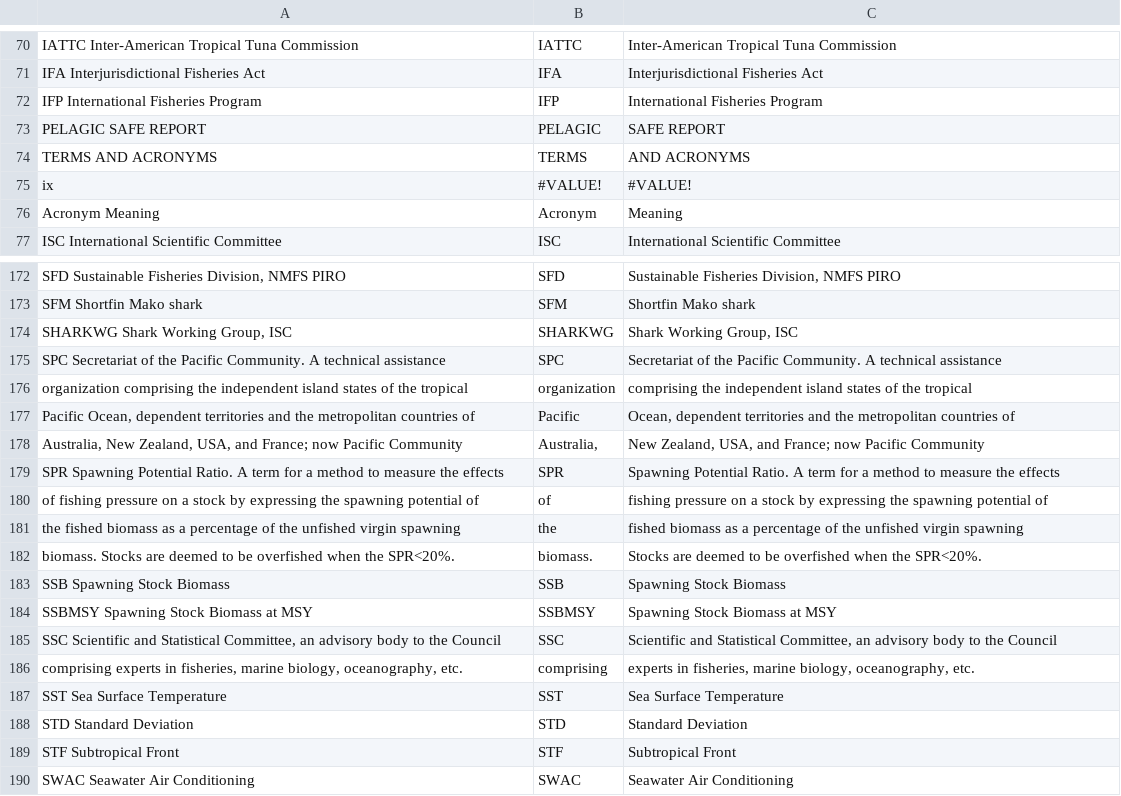
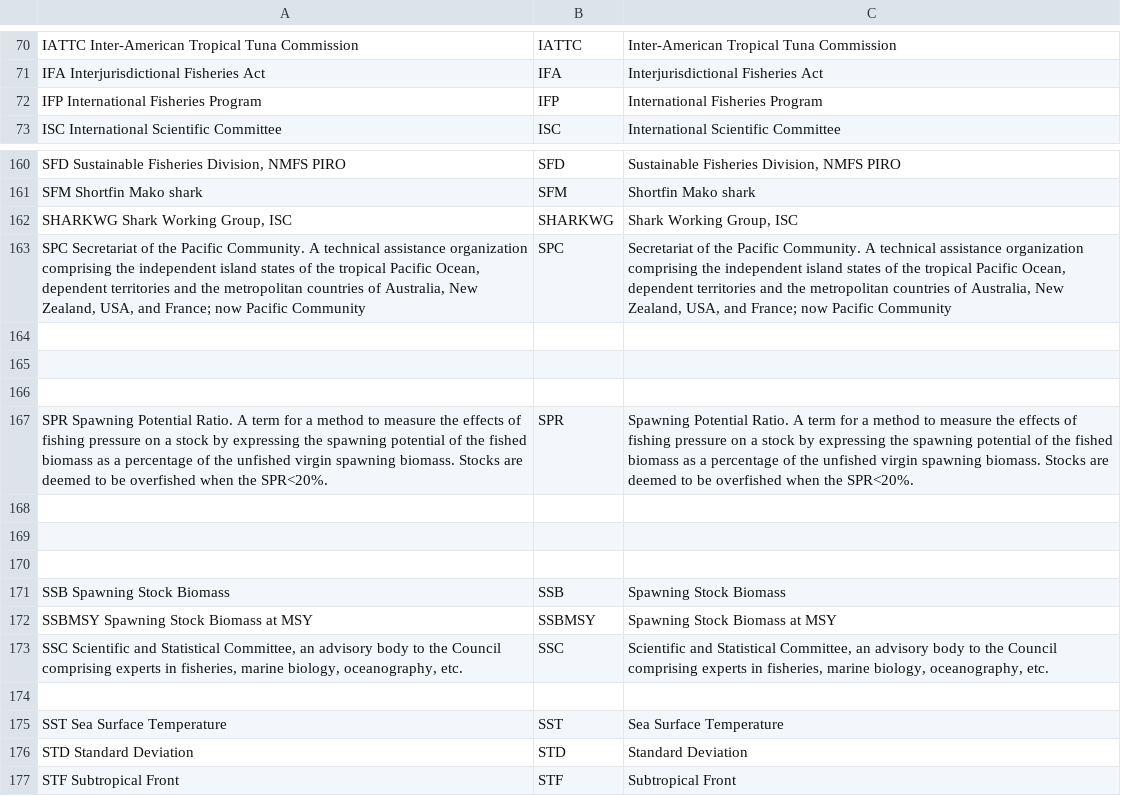
Before and after one commit to nmfs-ost/asar, a CSV file: inst/resources/acronyms/WPFMC_acronyms.csv, drawn as a sheet; only a part is shown, gaps mark what is left out; the shorter side is filled out with more unchanged rows; the diff covers the shown part only.

```diff
--- a/inst/resources/acronyms/WPFMC_acronyms.csv
+++ b/inst/resources/acronyms/WPFMC_acronyms.csv
@@ -72,6 +72,2 @@ IFA Interjurisdictional Fisheries Act,IFA,Interjurisdictional Fisheries Act
 IFP International Fisheries Program,IFP,International Fisheries Program
-PELAGIC SAFE REPORT,PELAGIC,SAFE REPORT
-TERMS AND ACRONYMS,TERMS,AND ACRONYMS
-ix,#VALUE!,#VALUE!
-Acronym Meaning,Acronym,Meaning
 ISC International Scientific Committee,ISC,International Scientific Committee
@@ -174,14 +162,14 @@ SFM Shortfin Mako shark,SFM,Shortfin Mako shark
 "SHARKWG Shark Working Group, ISC",SHARKWG,"Shark Working Group, ISC"
-SPC Secretariat of the Pacific Community. A technical assistance,SPC,Secretariat of the Pacific Community. A technical assistance
-organization comprising the independent island states of the tropical,organization,comprising the independent island states of the tropical
-"Pacific Ocean, dependent territories and the metropolitan countries of",Pacific,"Ocean, dependent territories and the metropolitan countries of"
-"Australia, New Zealand, USA, and France; now Pacific Community","Australia,","New Zealand, USA, and France; now Pacific Community"
-SPR Spawning Potential Ratio. A term for a method to measure the effects,SPR,Spawning Potential Ratio. A term for a method to measure the effects
-of fishing pressure on a stock by expressing the spawning potential of,of,fishing pressure on a stock by expressing the spawning potential of
-the fished biomass as a percentage of the unfished virgin spawning,the,fished biomass as a percentage of the unfished virgin spawning
-biomass. Stocks are deemed to be overfished when the SPR<20%.,biomass.,Stocks are deemed to be overfished when the SPR<20%.
+"SPC Secretariat of the Pacific Community. A technical assistance organization comprising the independent island states of the tropical Pacific Ocean, dependent territories and the metropolitan countries of Australia, New Zealand, USA, and France; now Pacific Community",SPC,"Secretariat of the Pacific Community. A technical assistance organization comprising the independent island states of the tropical Pacific Ocean, dependent territories and the metropolitan countries of Australia, New Zealand, USA, and France; now Pacific Community"
+,,
+,,
+,,
+SPR Spawning Potential Ratio. A term for a method to measure the effects of fishing pressure on a stock by expressing the spawning potential of the fished biomass as a percentage of the unfished virgin spawning biomass. Stocks are deemed to be overfished when the SPR<20%.,SPR,Spawning Potential Ratio. A term for a method to measure the effects of fishing pressure on a stock by expressing the spawning potential of the fished biomass as a percentage of the unfished virgin spawning biomass. Stocks are deemed to be overfished when the SPR<20%.
+,,
+,,
+,,
 SSB Spawning Stock Biomass,SSB,Spawning Stock Biomass
 SSBMSY Spawning Stock Biomass at MSY,SSBMSY,Spawning Stock Biomass at MSY
-"SSC Scientific and Statistical Committee, an advisory body to the Council",SSC,"Scientific and Statistical Committee, an advisory body to the Council"
-"comprising experts in fisheries, marine biology, oceanography, etc.",comprising,"experts in fisheries, marine biology, oceanography, etc."
+"SSC Scientific and Statistical Committee, an advisory body to the Council comprising experts in fisheries, marine biology, oceanography, etc.",SSC,"Scientific and Statistical Committee, an advisory body to the Council comprising experts in fisheries, marine biology, oceanography, etc."
+,,
 SST Sea Surface Temperature,SST,Sea Surface Temperature
```
Also changed, not shown: 8 removed rows and 23 edited cells elsewhere in this file, inst/resources/acronyms/CFMC_acronyms.csv, 4 other files.
